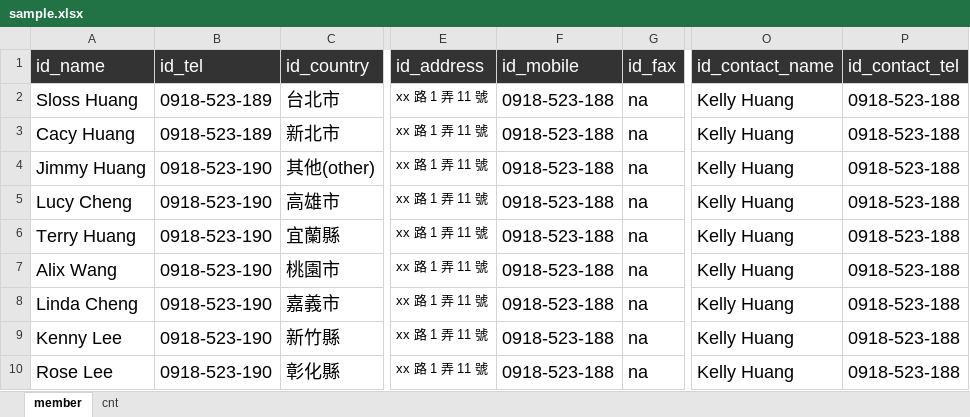
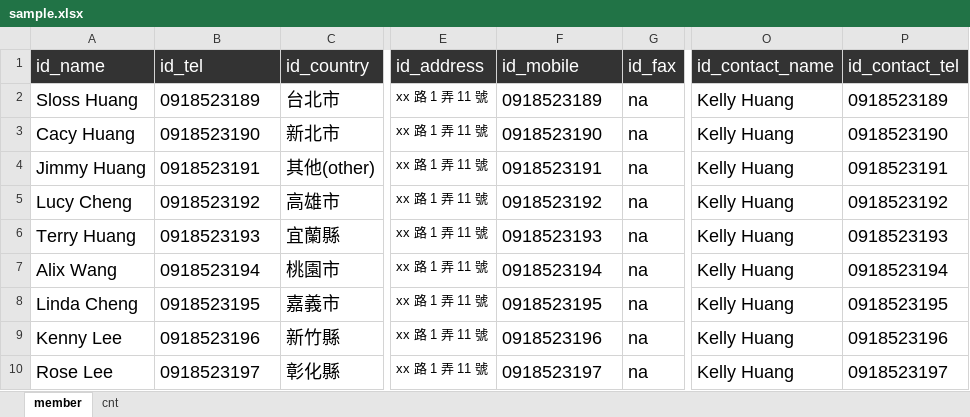
Before and after one commit to jing-tw/autoclimb, an Excel workbook: sample.xlsx, sheet member, drawn as a sheet; only a part is shown, gaps mark what is left out; values as stored, in another font and other column widths than the file's, no borders; the diff names each change by its address in the sheet, - before the commit and + after, or states it on an @@ line.

```diff
--- a/sample.xlsx (sheet member)
+++ b/sample.xlsx (sheet member)
-B2 (id_tel): 0918-523-189
+B2 (id_tel): 0918523189
-F2 (id_mobile): 0918-523-188
+F2 (id_mobile): 0918523189
-P2 (id_contact_tel): 0918-523-188
+P2 (id_contact_tel): 0918523189
-B3 (id_tel): 0918-523-189
+B3 (id_tel): 0918523190
-F3 (id_mobile): 0918-523-188
+F3 (id_mobile): 0918523190
-P3 (id_contact_tel): 0918-523-188
+P3 (id_contact_tel): 0918523190
-B4 (id_tel): 0918-523-190
+B4 (id_tel): 0918523191
-F4 (id_mobile): 0918-523-188
+F4 (id_mobile): 0918523191
-P4 (id_contact_tel): 0918-523-188
+P4 (id_contact_tel): 0918523191
-B5 (id_tel): 0918-523-190
+B5 (id_tel): 0918523192
-F5 (id_mobile): 0918-523-188
+F5 (id_mobile): 0918523192
-P5 (id_contact_tel): 0918-523-188
+P5 (id_contact_tel): 0918523192
-B6 (id_tel): 0918-523-190
+B6 (id_tel): 0918523193
-F6 (id_mobile): 0918-523-188
+F6 (id_mobile): 0918523193
-P6 (id_contact_tel): 0918-523-188
+P6 (id_contact_tel): 0918523193
-B7 (id_tel): 0918-523-190
+B7 (id_tel): 0918523194
-F7 (id_mobile): 0918-523-188
+F7 (id_mobile): 0918523194
-P7 (id_contact_tel): 0918-523-188
+P7 (id_contact_tel): 0918523194
-B8 (id_tel): 0918-523-190
+B8 (id_tel): 0918523195
-F8 (id_mobile): 0918-523-188
+F8 (id_mobile): 0918523195
-P8 (id_contact_tel): 0918-523-188
+P8 (id_contact_tel): 0918523195
-B9 (id_tel): 0918-523-190
+B9 (id_tel): 0918523196
-F9 (id_mobile): 0918-523-188
+F9 (id_mobile): 0918523196
-P9 (id_contact_tel): 0918-523-188
+P9 (id_contact_tel): 0918523196
-B10 (id_tel): 0918-523-190
+B10 (id_tel): 0918523197
-F10 (id_mobile): 0918-523-188
+F10 (id_mobile): 0918523197
-P10 (id_contact_tel): 0918-523-188
+P10 (id_contact_tel): 0918523197
```
Also changed, not shown: 1 other file.
